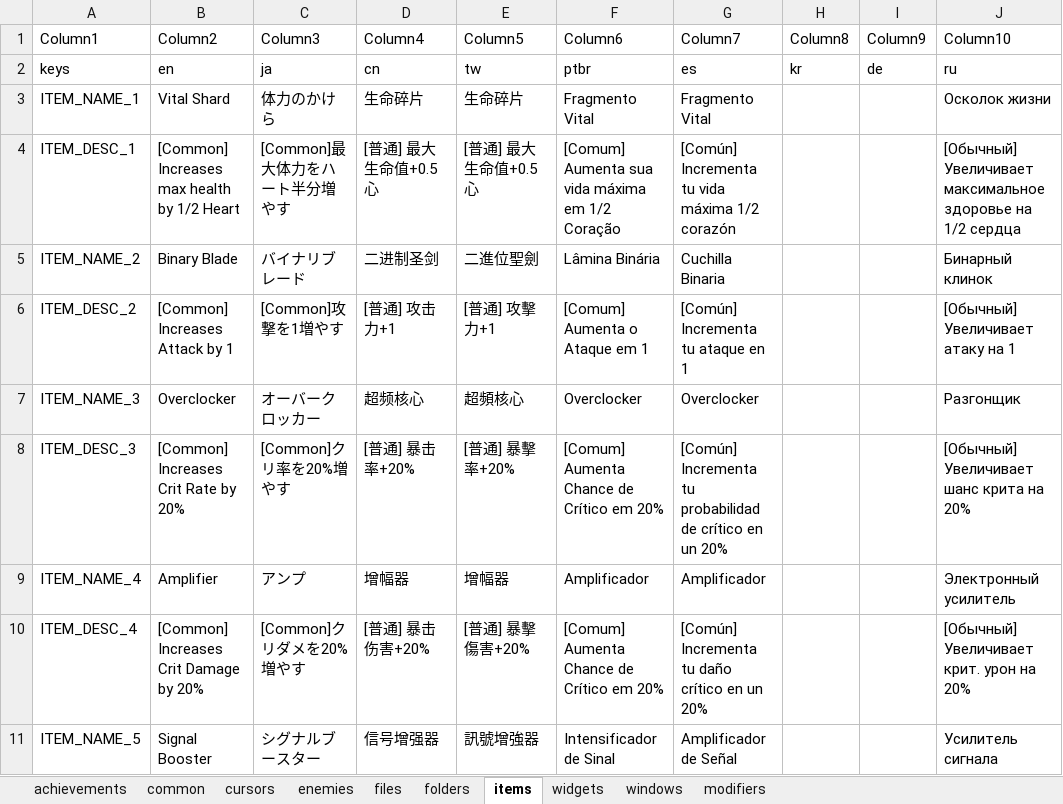
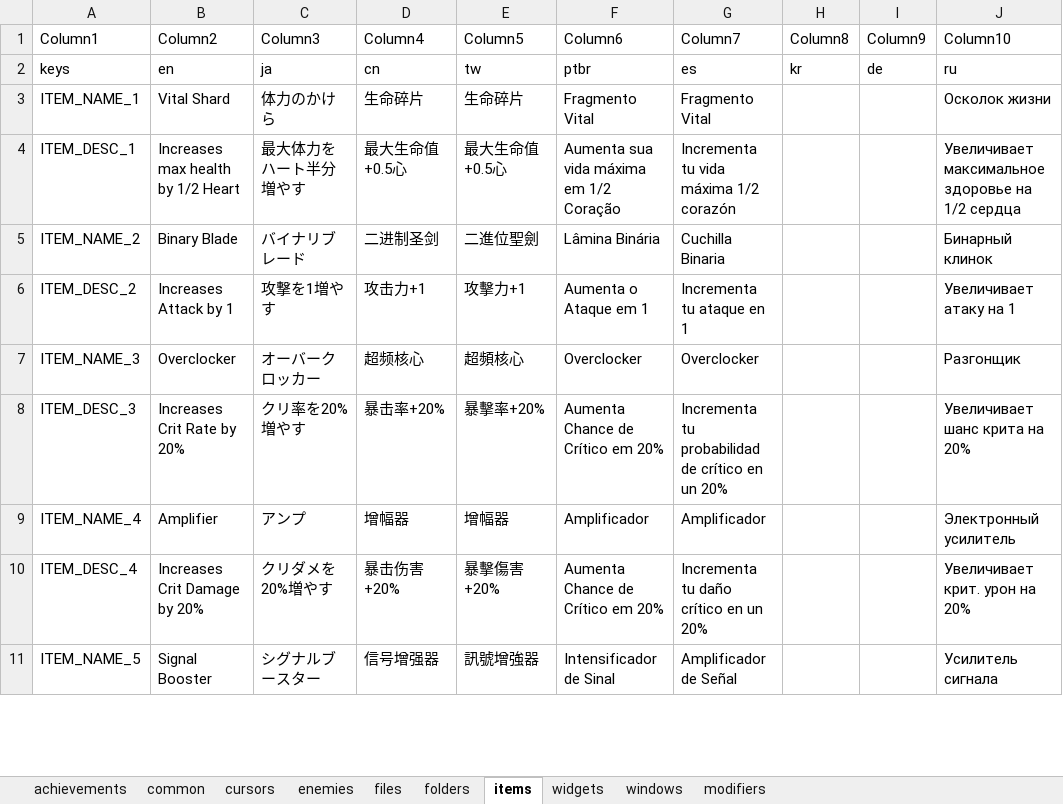
Before and after one commit to TSHHHHH/project-identifile-localisation, an Excel workbook: _localisation.xlsx, sheet items, drawn as a sheet; only a part is shown; values as stored, in another font and other column widths than the file's, no borders; table styles not drawn; the diff covers the shown part only; the diff names each change by its address in the sheet, - before the commit and + after, or states it on an @@ line.

Commit message:
Removed rarity and fixed some typos

```diff
--- a/_localisation.xlsx (sheet items)
+++ b/_localisation.xlsx (sheet items)
-B4 (Column2): [Common] Increases max health by 1/2 Heart
+B4 (Column2): Increases max health by 1/2 Heart
-C4 (Column3): [Common]最大体力をハート半分増やす
+C4 (Column3): 最大体力をハート半分増やす
-D4 (Column4): [普通] 最大生命值+0.5心
+D4 (Column4): 最大生命值+0.5心
-E4 (Column5): [普通] 最大生命值+0.5心
+E4 (Column5): 最大生命值+0.5心
-F4 (Column6): [Comum] Aumenta sua vida máxima em 1/2 Coração
+F4 (Column6): Aumenta sua vida máxima em 1/2 Coração
-G4 (Column7): [Común] Incrementa tu vida máxima 1/2 corazón
+G4 (Column7): Incrementa tu vida máxima 1/2 corazón
-J4 (Column10): [Обычный] Увеличивает максимальное…
+J4 (Column10): Увеличивает максимальное…
-B6 (Column2): [Common] Increases Attack by 1
+B6 (Column2): Increases Attack by 1
-C6 (Column3): [Common]攻撃を1増やす
+C6 (Column3): 攻撃を1増やす
-D6 (Column4): [普通] 攻击力+1
+D6 (Column4): 攻击力+1
-E6 (Column5): [普通] 攻擊力+1
+E6 (Column5): 攻擊力+1
-F6 (Column6): [Comum] Aumenta o Ataque em 1
+F6 (Column6): Aumenta o Ataque em 1
-G6 (Column7): [Común] Incrementa tu ataque en 1
+G6 (Column7): Incrementa tu ataque en 1
-J6 (Column10): [Обычный] Увеличивает атаку на 1
+J6 (Column10): Увеличивает атаку на 1
-B8 (Column2): [Common] Increases Crit Rate by 20%
+B8 (Column2): Increases Crit Rate by 20%
-C8 (Column3): [Common]クリ率を20%増やす
+C8 (Column3): クリ率を20%増やす
-D8 (Column4): [普通] 暴击率+20%
+D8 (Column4): 暴击率+20%
-E8 (Column5): [普通] 暴擊率+20%
+E8 (Column5): 暴擊率+20%
-F8 (Column6): [Comum] Aumenta Chance de Crítico em 20%
+F8 (Column6): Aumenta Chance de Crítico em 20%
-G8 (Column7): [Común] Incrementa tu…
+G8 (Column7): Incrementa tu…
-J8 (Column10): [Обычный] Увеличивает шанс крита на 20%
+J8 (Column10): Увеличивает шанс крита на 20%
-B10 (Column2): [Common] Increases Crit Damage by 20%
+B10 (Column2): Increases Crit Damage by 20%
-C10 (Column3): [Common]クリダメを20%増やす
+C10 (Column3): クリダメを20%増やす
-D10 (Column4): [普通] 暴击伤害+20%
+D10 (Column4): 暴击伤害+20%
-E10 (Column5): [普通] 暴擊傷害+20%
+E10 (Column5): 暴擊傷害+20%
-F10 (Column6): [Comum] Aumenta Chance de Crítico em 20%
+F10 (Column6): Aumenta Chance de Crítico em 20%
-G10 (Column7): [Común] Incrementa tu daño crítico en un 20%
+G10 (Column7): Incrementa tu daño crítico en un 20%
-J10 (Column10): [Обычный] Увеличивает крит. урон на 20%
+J10 (Column10): Увеличивает крит. урон на 20%
```
Also changed, not shown: 552 edited cells elsewhere in this sheet.
